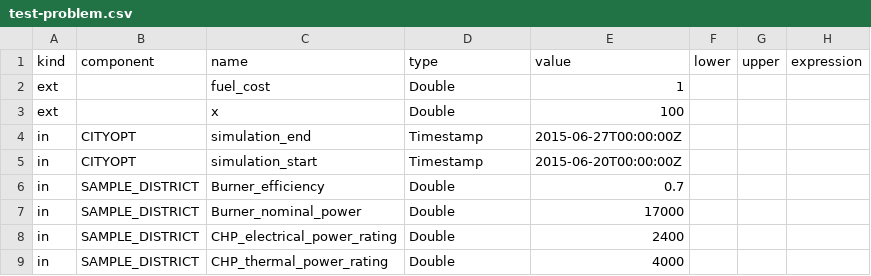
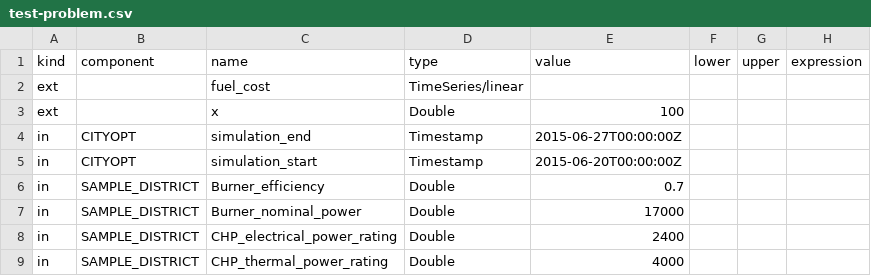
Before and after one commit to Cityopt/cityopt, a CSV file: test-resources/src/main/resources/test-problem.csv, drawn as a sheet; only a part is shown.

Commit message:
Support importing time series from CSV files in opt-ga

```diff
--- a/test-resources/src/main/resources/test-problem.csv
+++ b/test-resources/src/main/resources/test-problem.csv
@@ -1,3 +1,3 @@
 kind,component,name,type,value,lower,upper,expression
-ext,,fuel_cost,Double,1,,,
+ext,,fuel_cost,TimeSeries/linear,,,,
 ext,,x,Double,100,,,
```
Also changed, not shown: 11 other files.
